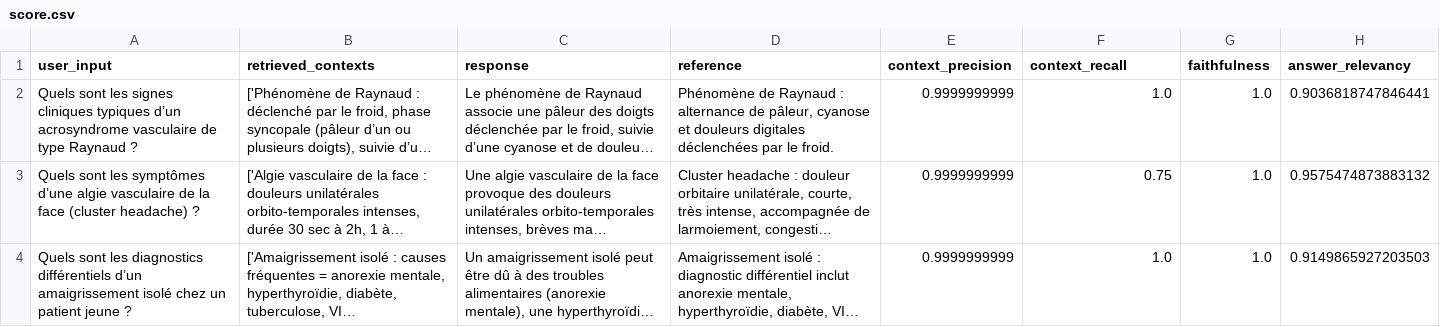
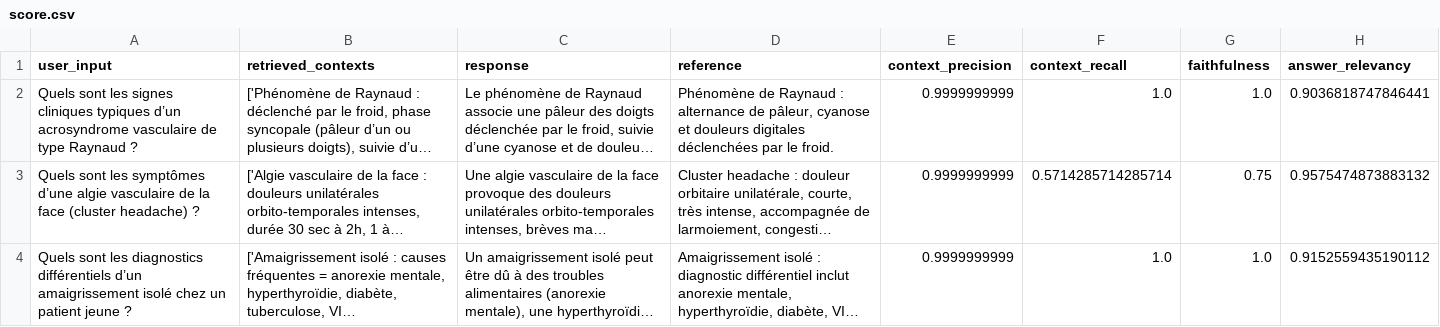
Before and after one commit to israaaae/POJECT, a CSV file: score.csv, drawn as a sheet; long unchanged cells end in …; the diff names each change by its address in the sheet, - before the commit and + after, or states it on an @@ line.

```diff
--- a/score.csv
+++ b/score.csv
-F3 (context_recall): 0.75
+F3 (context_recall): 0.5714285714285714
-G3 (faithfulness): 1.0
+G3 (faithfulness): 0.75
-H4 (answer_relevancy): 0.9149865927203503
+H4 (answer_relevancy): 0.9152559435190112
```
Also changed, not shown: 1 other file.
